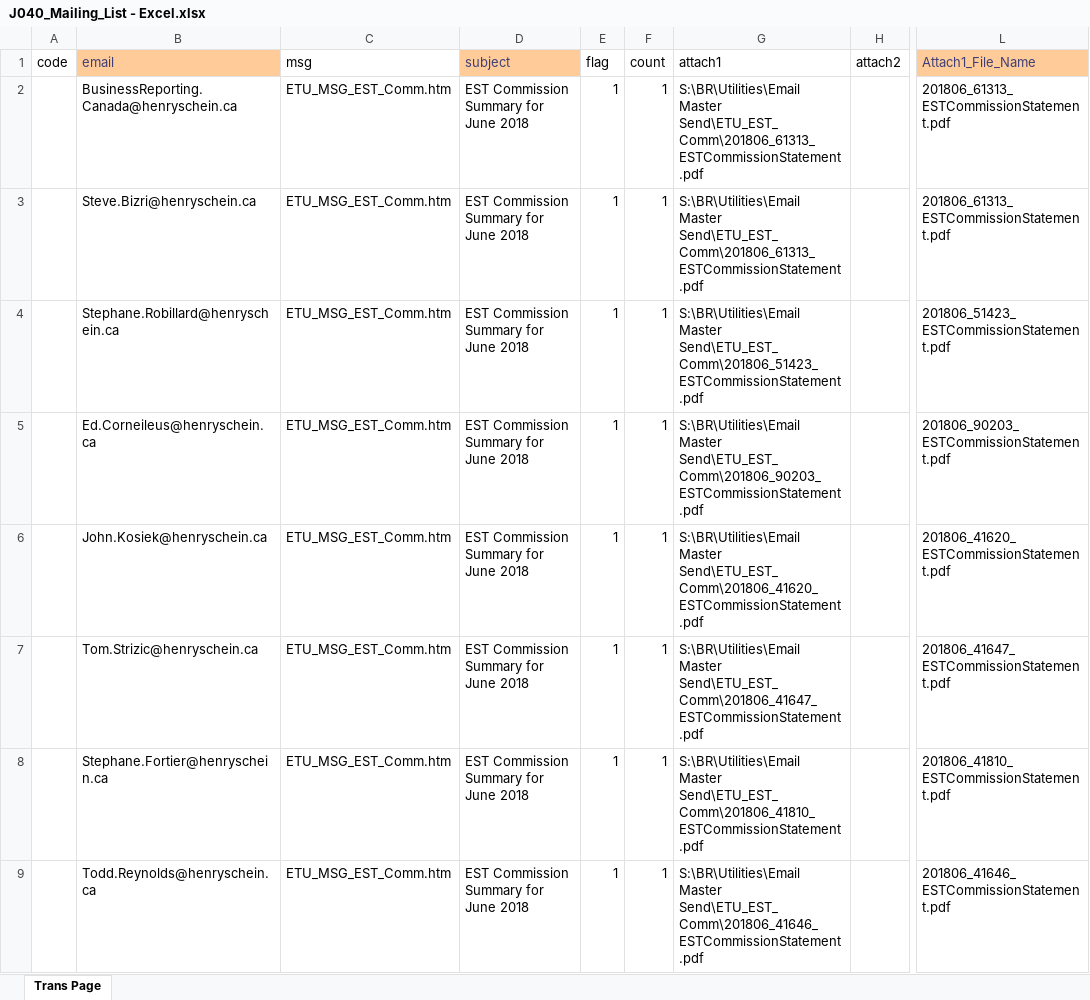
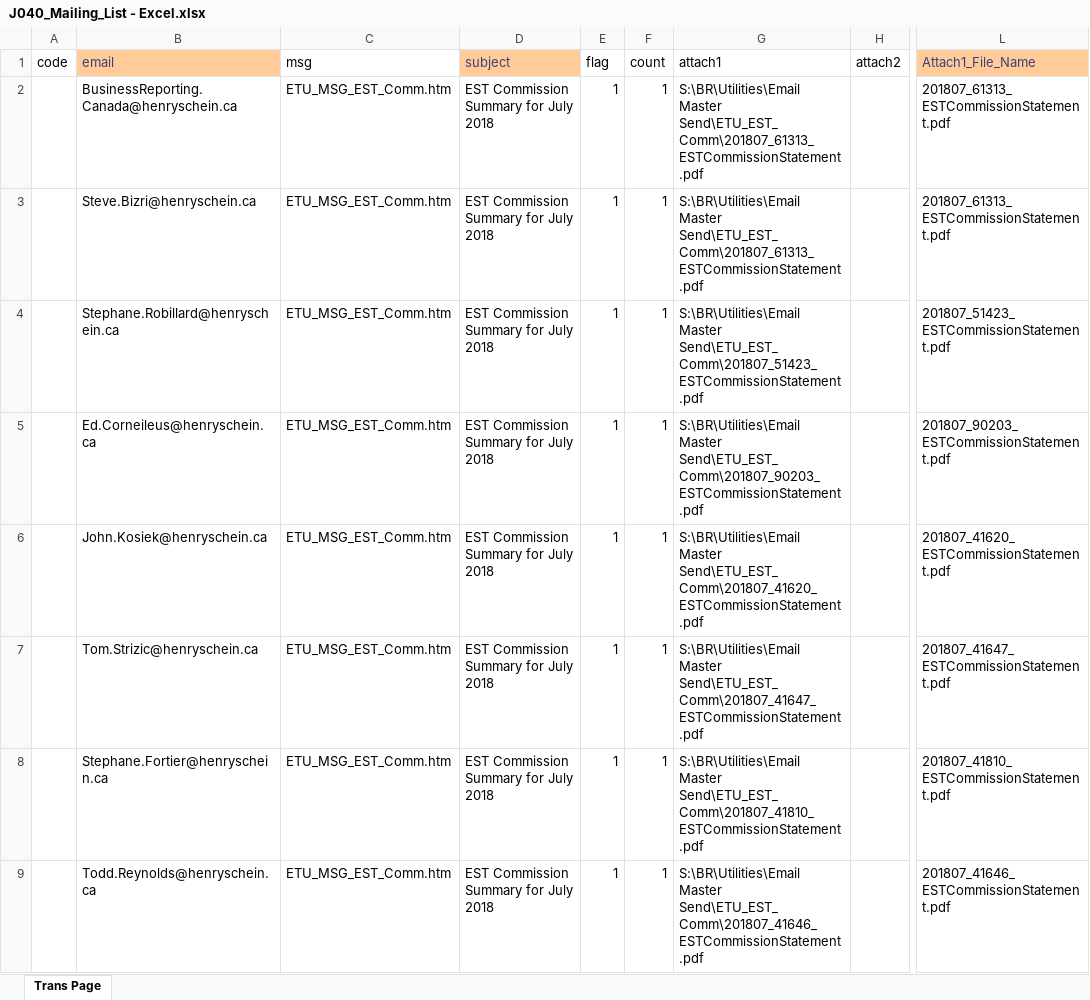
Before and after one commit to HSCanada/BRPoSh, an Excel workbook: BR_Mailer/J040_COM_EST/J040_Mailing_List - Excel.xlsx, sheet Trans Page, drawn as a sheet; only a part is shown, gaps mark what is left out; values as stored, in another font and other column widths than the file's, no borders; the diff covers the shown part only; the diff names each change by its address in the sheet, - before the commit and + after, or states it on an @@ line.

```diff
--- a/BR_Mailer/J040_COM_EST/J040_Mailing_List - Excel.xlsx (sheet Trans Page)
+++ b/BR_Mailer/J040_COM_EST/J040_Mailing_List - Excel.xlsx (sheet Trans Page)
-D2:D9 (subject): EST Commission Summary for June 2018
+D2:D9 (subject): EST Commission Summary for July 2018
-G2:G3 (attach1): S:\BR\Utilities\Email Master Send\ETU_EST_Comm\201806_61313_ESTCommissionStatement.pdf
+G2:G3 (attach1): S:\BR\Utilities\Email Master Send\ETU_EST_Comm\201807_61313_ESTCommissionStatement.pdf
-L2:L3 (Attach1_File_Name): 201806_61313_ESTCommissionStatement.pdf
+L2:L3 (Attach1_File_Name): 201807_61313_ESTCommissionStatement.pdf
-G4 (attach1): S:\BR\Utilities\Email Master Send\ETU_EST_Comm\201806_51423_ESTCommissionStatement.pdf
+G4 (attach1): S:\BR\Utilities\Email Master Send\ETU_EST_Comm\201807_51423_ESTCommissionStatement.pdf
-L4 (Attach1_File_Name): 201806_51423_ESTCommissionStatement.pdf
+L4 (Attach1_File_Name): 201807_51423_ESTCommissionStatement.pdf
-G5 (attach1): S:\BR\Utilities\Email Master Send\ETU_EST_Comm\201806_90203_ESTCommissionStatement.pdf
+G5 (attach1): S:\BR\Utilities\Email Master Send\ETU_EST_Comm\201807_90203_ESTCommissionStatement.pdf
-L5 (Attach1_File_Name): 201806_90203_ESTCommissionStatement.pdf
+L5 (Attach1_File_Name): 201807_90203_ESTCommissionStatement.pdf
-G6 (attach1): S:\BR\Utilities\Email Master Send\ETU_EST_Comm\201806_41620_ESTCommissionStatement.pdf
+G6 (attach1): S:\BR\Utilities\Email Master Send\ETU_EST_Comm\201807_41620_ESTCommissionStatement.pdf
-L6 (Attach1_File_Name): 201806_41620_ESTCommissionStatement.pdf
+L6 (Attach1_File_Name): 201807_41620_ESTCommissionStatement.pdf
-G7 (attach1): S:\BR\Utilities\Email Master Send\ETU_EST_Comm\201806_41647_ESTCommissionStatement.pdf
+G7 (attach1): S:\BR\Utilities\Email Master Send\ETU_EST_Comm\201807_41647_ESTCommissionStatement.pdf
-L7 (Attach1_File_Name): 201806_41647_ESTCommissionStatement.pdf
+L7 (Attach1_File_Name): 201807_41647_ESTCommissionStatement.pdf
-G8 (attach1): S:\BR\Utilities\Email Master Send\ETU_EST_Comm\201806_41810_ESTCommissionStatement.pdf
+G8 (attach1): S:\BR\Utilities\Email Master Send\ETU_EST_Comm\201807_41810_ESTCommissionStatement.pdf
-L8 (Attach1_File_Name): 201806_41810_ESTCommissionStatement.pdf
+L8 (Attach1_File_Name): 201807_41810_ESTCommissionStatement.pdf
-G9 (attach1): S:\BR\Utilities\Email Master Send\ETU_EST_Comm\201806_41646_ESTCommissionStatement.pdf
+G9 (attach1): S:\BR\Utilities\Email Master Send\ETU_EST_Comm\201807_41646_ESTCommissionStatement.pdf
-L9 (Attach1_File_Name): 201806_41646_ESTCommissionStatement.pdf
+L9 (Attach1_File_Name): 201807_41646_ESTCommissionStatement.pdf
```
Also changed, not shown: 1 added row, 3 removed rows and 273 edited cells elsewhere in this sheet, BR_Mailer/J021_DS_FSC/J021_Mailing_List-Excel.xlsx, BR_Mailer/J030_COM_FSC/J030_Mailing_List - Excel.xlsx, 9 other files.
